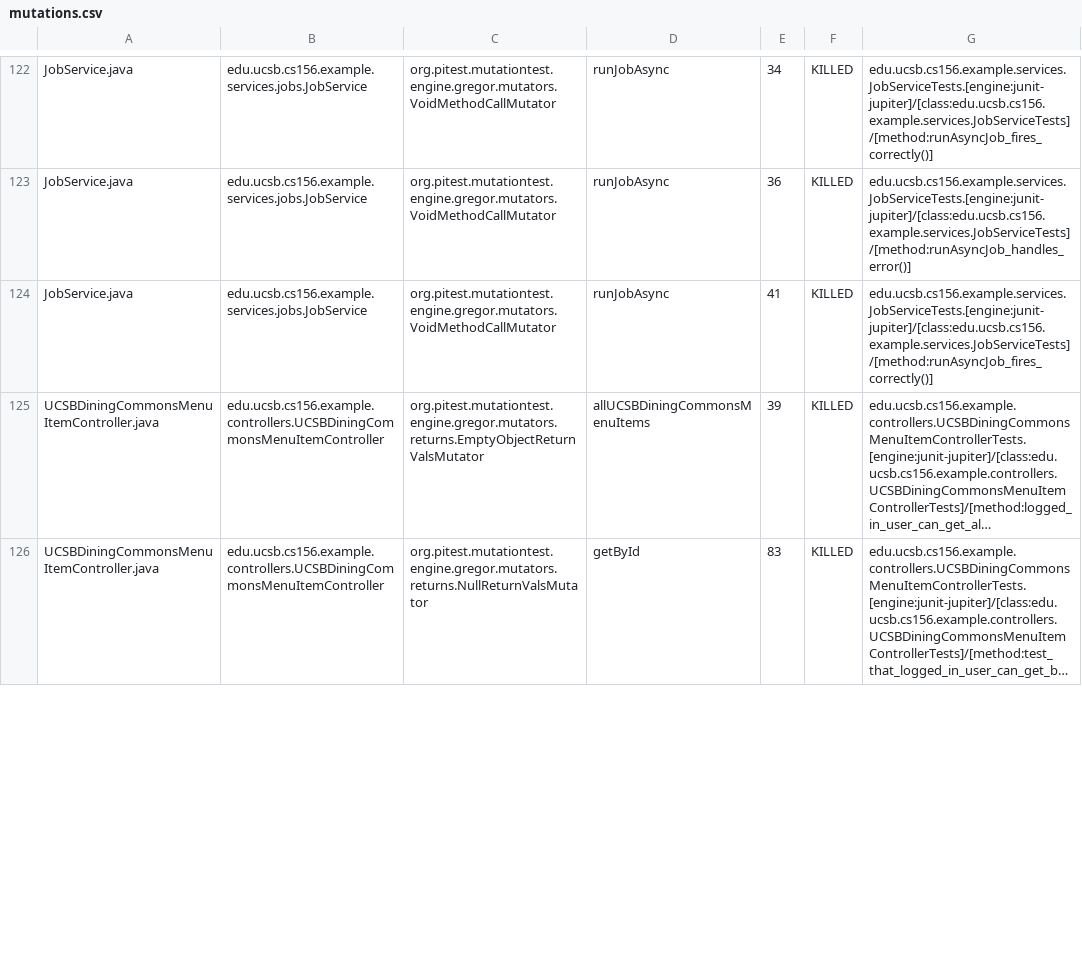
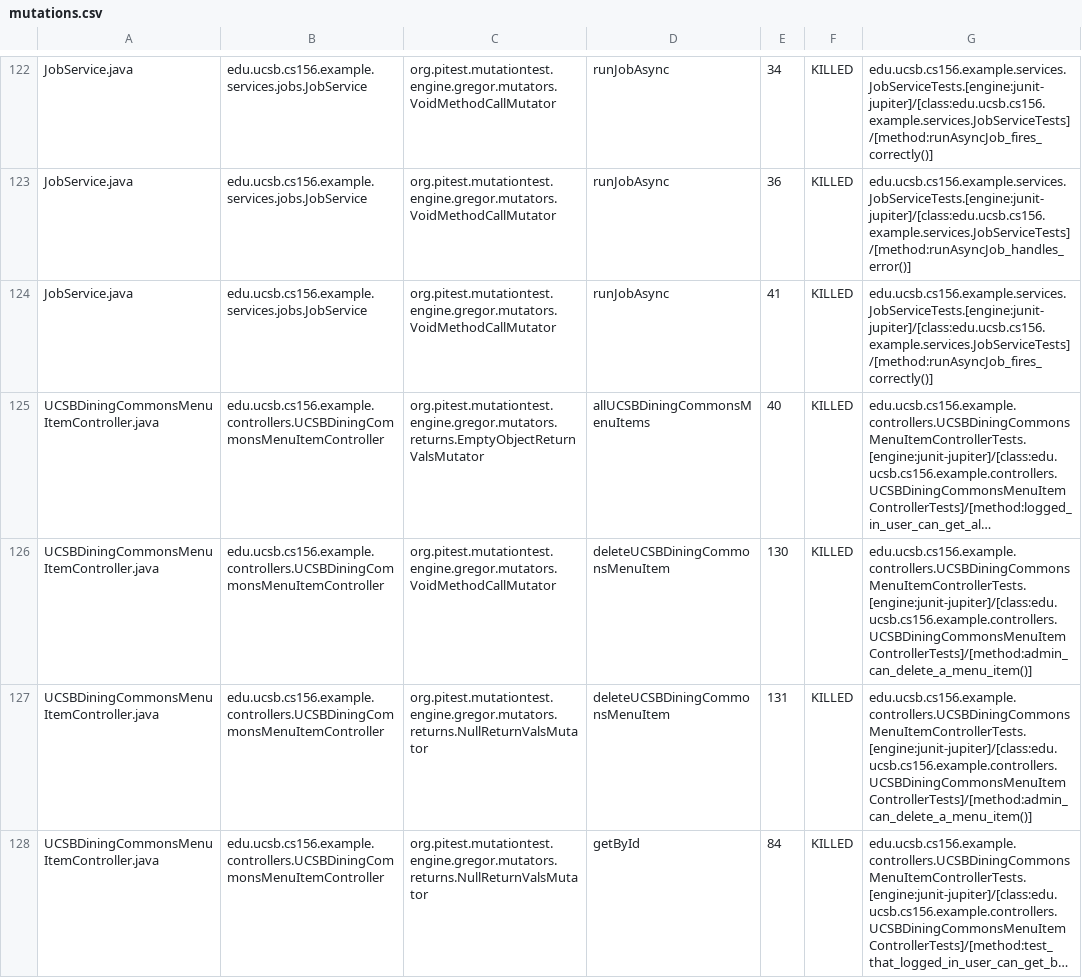
Before and after one commit to ucsb-cs156-s26/team01-s26-14, a CSV file: pitest/mutations.csv, drawn as a sheet; only a part is shown, gaps mark what is left out; long unchanged cells end in …; addresses are those after the commit; the diff covers the shown part only; the diff names each change by its address in the sheet, - before the commit and + after, or states it on an @@ line.

Commit message:
Deploying to gh-pages from @ ucsb-cs156-s26/team01-s26-14@13f545c73747da262e2245d467f775f6da12ebaa 🚀

```diff
--- a/pitest/mutations.csv
+++ b/pitest/mutations.csv
-E125: 39
+E125: 40
+row 126: UCSBDiningCommonsMenuItemController.java | edu.ucsb.cs156.example.controllers.UCSBDiningCommonsMenuItemController | org.pitest.mutationtest.engine.gregor.mutators.VoidMethodCallMutator | deleteUCSBDiningCommonsMenuItem | 130 | KILLED | edu.ucsb.cs156.example.controllers.UCSBDiningCommonsMenuItemControllerTests.[engine:junit-jupiter]/[class:edu.ucsb.cs156.example.controllers.UCSBDiningCommonsMenuItemControllerTests]/[method:admin_can_delete_a_menu_item()]
+row 127: UCSBDiningCommonsMenuItemController.java | edu.ucsb.cs156.example.controllers.UCSBDiningCommonsMenuItemController | org.pitest.mutationtest.engine.gregor.mutators.returns.NullReturnValsMutator | deleteUCSBDiningCommonsMenuItem | 131 | KILLED | edu.ucsb.cs156.example.controllers.UCSBDiningCommonsMenuItemControllerTests.[engine:junit-jupiter]/[class:edu.ucsb.cs156.example.controllers.UCSBDiningCommonsMenuItemControllerTests]/[method:admin_can_delete_a_menu_item()]
-E128: 83
+E128: 84
```
Also changed, not shown: 1 added row and 17 edited cells elsewhere in this file, 22 other files.
